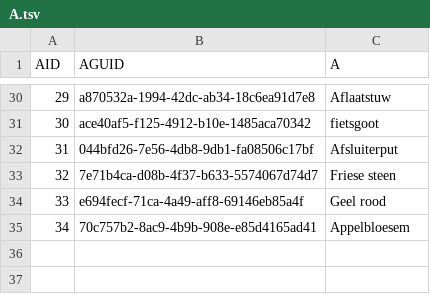
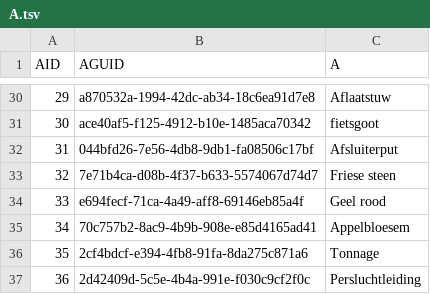
Before and after one commit to Stichting-CROW/imbor-development, a TSV file: data/tsv/A.tsv, drawn as a sheet; only a part is shown, gaps mark what is left out.

```diff
--- a/data/tsv/A.tsv
+++ b/data/tsv/A.tsv
@@ -35 +35,3 @@ AID	AGUID	A
 34	70c757b2-8ac9-4b9b-908e-e85d4165ad41	Appelbloesem
+35	2cf4bdcf-e394-4fb8-91fa-8da275c871a6	Tonnage
+36	2d42409d-5c5e-4b4a-991e-f030c9cf2f0c	Persluchtleiding
```
Also changed, not shown: data/tsv/imborKern_Hierarchie.tsv, data/tsv/imborKern_HierarchieElementen.tsv, 5 other files.
